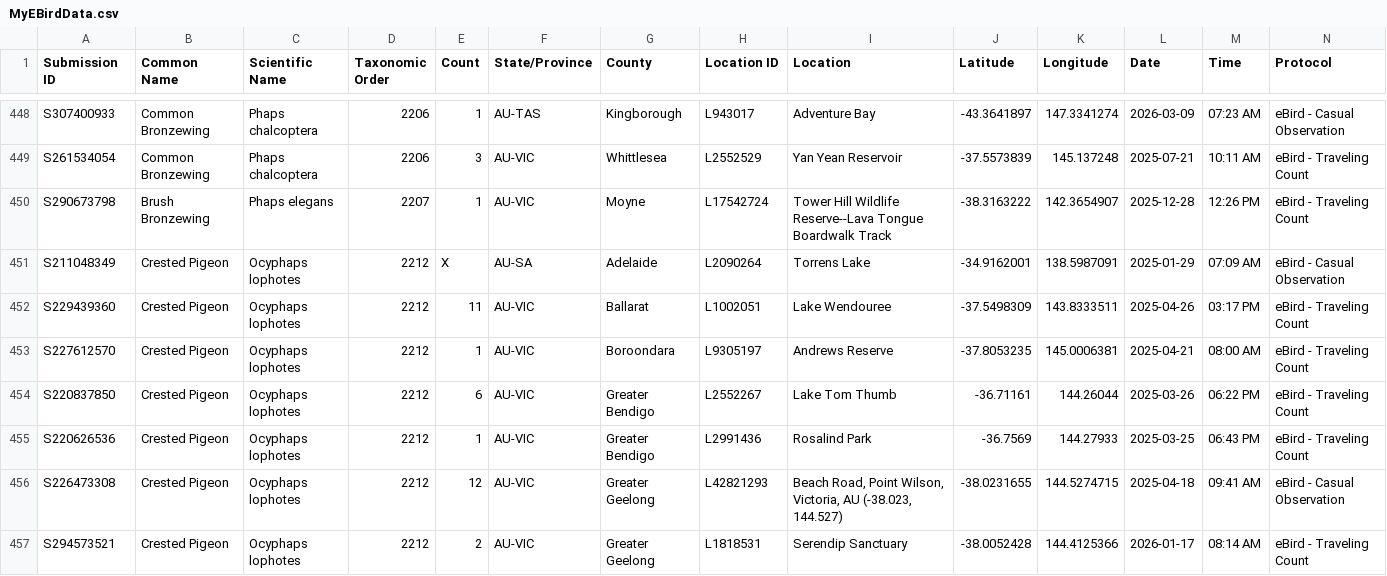
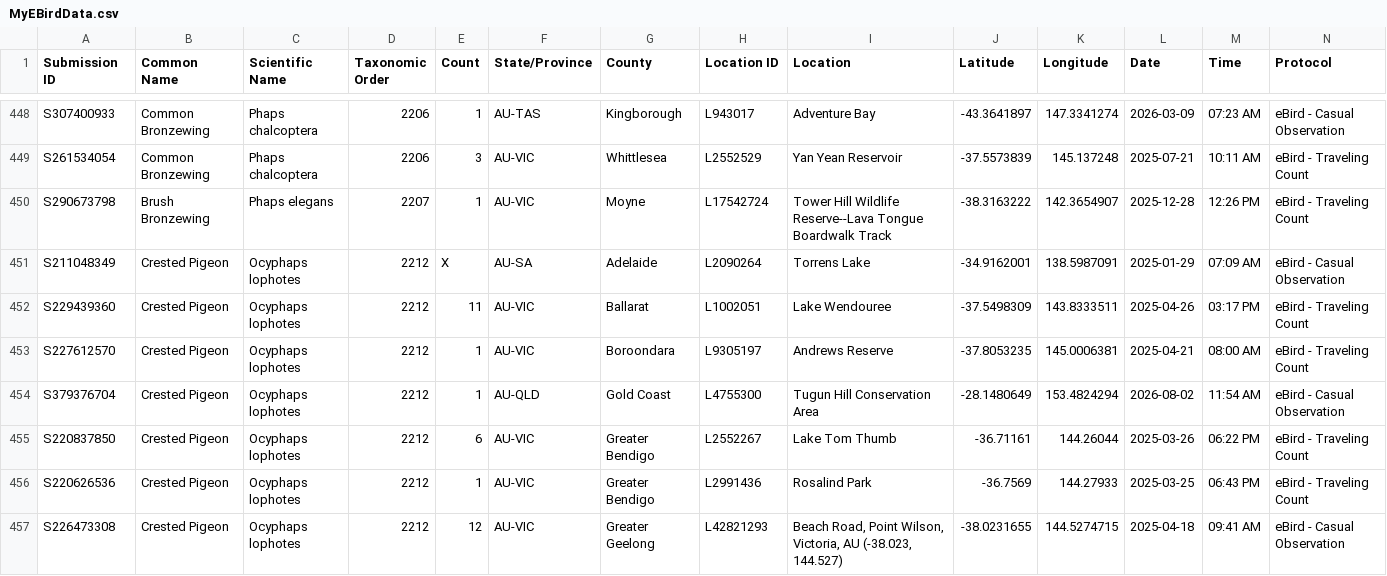
Before and after one commit to xaviershay/bird-gallery, a CSV file: data/MyEBirdData.csv, drawn as a sheet; only a part is shown, gaps mark what is left out; the shorter side is filled out with more unchanged rows; rows hold the shown columns only; the diff covers the shown part only; the diff names each change by its address in the sheet, - before the commit and + after, or states it on an @@ line.

Commit message:
latest data

```diff
--- a/data/MyEBirdData.csv
+++ b/data/MyEBirdData.csv
+row 454: S379376704 | Crested Pigeon | Ocyphaps lophotes | 2212 | 1 | AU-QLD | Gold Coast | L4755300 | Tugun Hill Conservation Area | -28.1480649 | 153.4824294 | 2026-08-02 | 11:54 AM | eBird - Casual Observation
```
Also changed, not shown: 1 added row and 1 edited cell elsewhere in this file, 5 other files.
